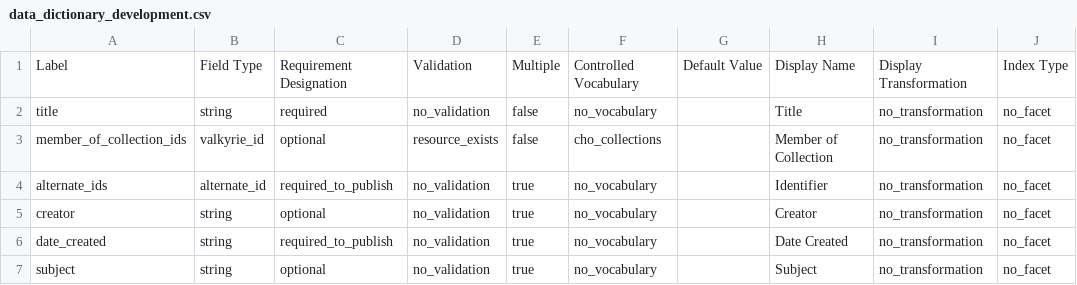
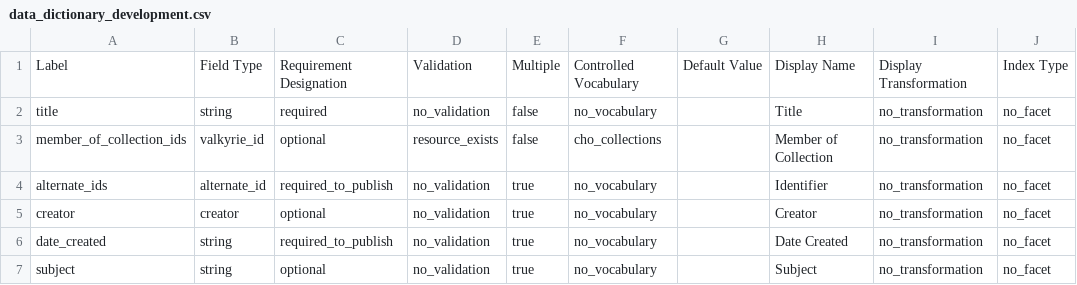
Before and after one commit to psu-libraries/cho, a CSV file: config/data_dictionary/data_dictionary_development.csv, drawn as a sheet; only a part is shown; the diff names each change by its address in the sheet, - before the commit and + after, or states it on an @@ line.

```diff
--- a/config/data_dictionary/data_dictionary_development.csv
+++ b/config/data_dictionary/data_dictionary_development.csv
-B5: string
+B5: creator
```
Also changed, not shown: config/data_dictionary/data_dictionary_test.csv, 18 other files.
